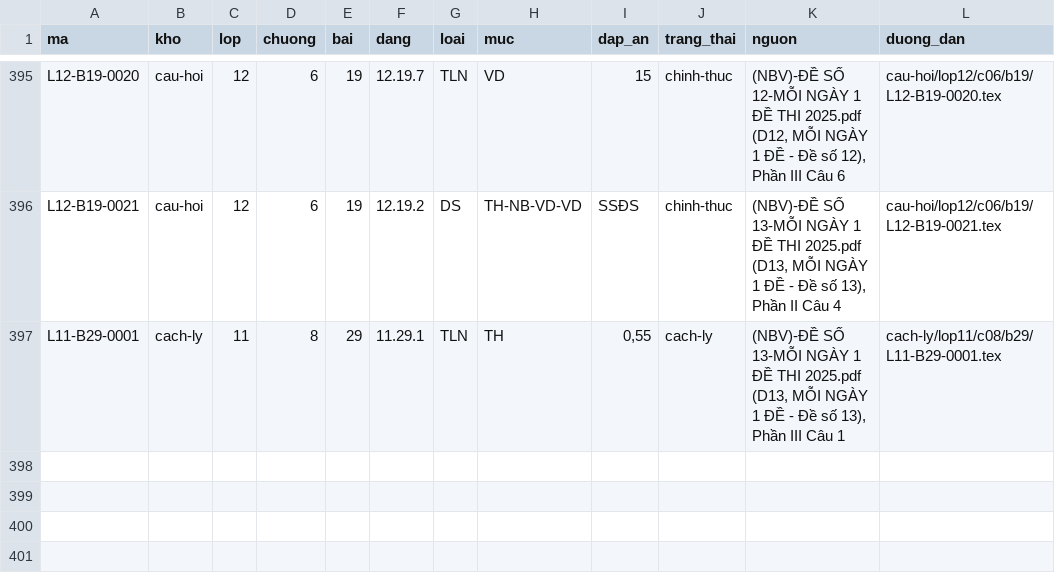
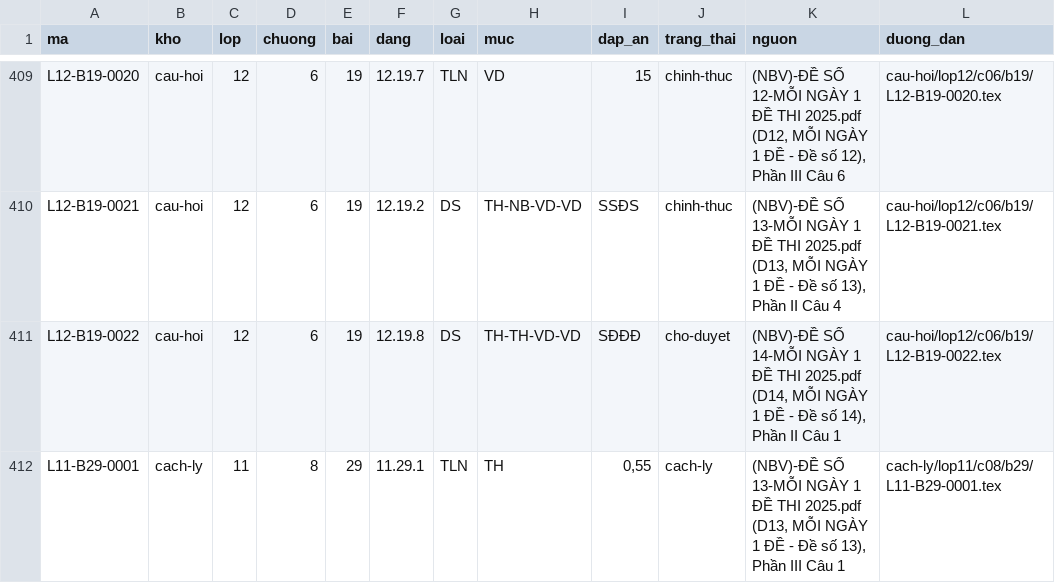
Before and after one commit to nguyenkhoi6107-ux/kho-toan-thpt, a CSV file: danh-muc/chi-muc.csv, drawn as a sheet; only a part is shown, gaps mark what is left out; the diff covers the shown part only; the diff names each change by its address in the sheet, - before the commit and + after, or states it on an @@ line.

```diff
--- a/danh-muc/chi-muc.csv
+++ b/danh-muc/chi-muc.csv
+row 411: L12-B19-0022 | cau-hoi | 12 | 6 | 19 | 12.19.8 | DS | TH-TH-VD-VD | SĐĐĐ | cho-duyet | (NBV)-ĐỀ SỐ 14-MỖI NGÀY 1 ĐỀ THI 2025.pdf (D14, MỖI NGÀY 1 ĐỀ - Đề số 14), Phần II Câu 1 | cau-hoi/lop12/c06/b19/L12-B19-0022.tex
```
Also changed, not shown: 14 added rows elsewhere in this file, danh-muc/tien-do.csv, 17 other files.
